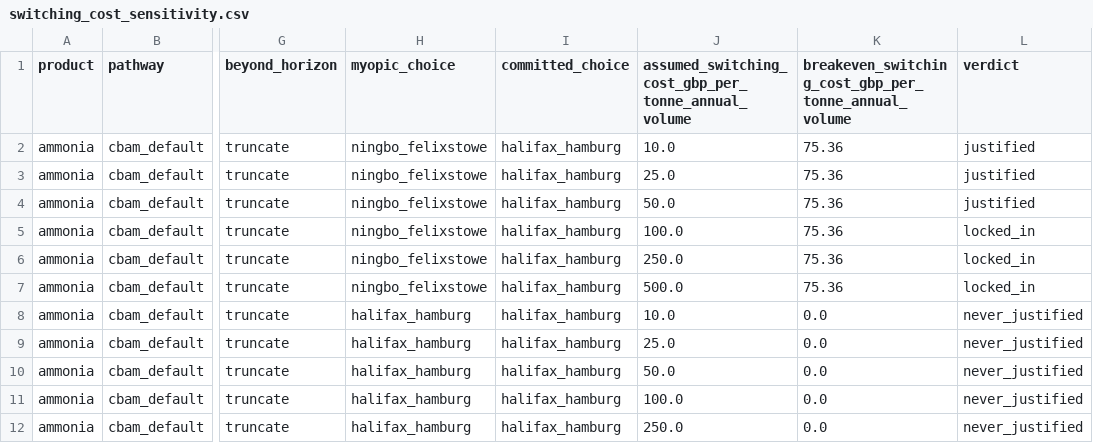
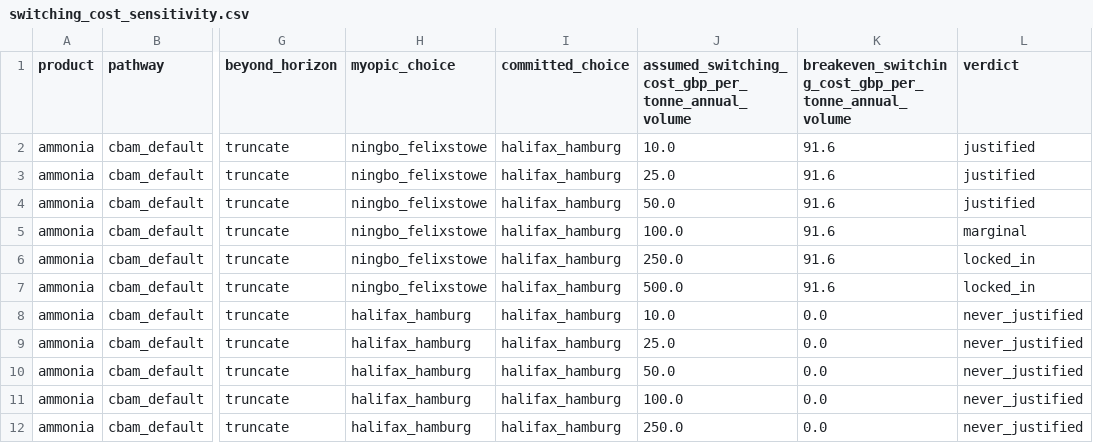
Before and after one commit to Samir-Abuisneneh/cbam-dashboard, a CSV file: cbam_model/outputs/switching_cost_sensitivity.csv, drawn as a sheet; only a part is shown, gaps mark what is left out; the diff names each change by its address in the sheet, - before the commit and + after, or states it on an @@ line.

```diff
--- a/cbam_model/outputs/switching_cost_sensitivity.csv
+++ b/cbam_model/outputs/switching_cost_sensitivity.csv
-K2:K7: 75.36
+K2:K7: 91.6
-L5 (verdict): locked_in
+L5 (verdict): marginal
```
Also changed, not shown: cbam_model/outputs/cbam_cost_per_tonne.csv, cbam_model/outputs/cbam_mechanism_comparison.csv, 30 other files.
